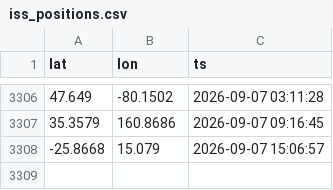
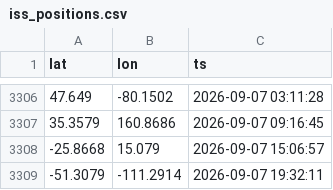
Before and after one commit to dzweben/Personal-Map-Building-Python, a CSV file: iss_positions.csv, drawn as a sheet; only a part is shown, gaps mark what is left out; the diff names each change by its address in the sheet, - before the commit and + after, or states it on an @@ line.

```diff
--- a/iss_positions.csv
+++ b/iss_positions.csv
+row 3309: -51.3079 | -111.2914 | 2026-09-07 19:32:11
```
Also changed, not shown: 1 other file.
